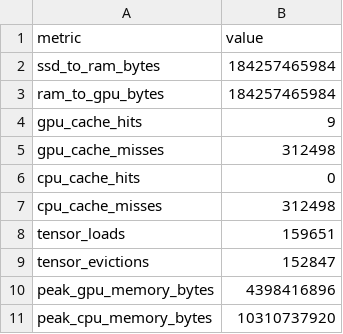
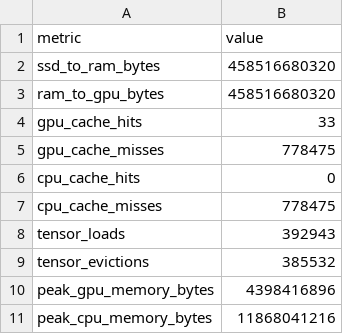
Before and after one commit to kaushikharsh99/Turbo-LLM, a CSV file: memory_profile.csv, drawn as a sheet.

```diff
--- a/memory_profile.csv
+++ b/memory_profile.csv
@@ -1,11 +1,11 @@
 metric,value
-ssd_to_ram_bytes,184257465984
-ram_to_gpu_bytes,184257465984
-gpu_cache_hits,9
-gpu_cache_misses,312498
+ssd_to_ram_bytes,458516680320
+ram_to_gpu_bytes,458516680320
+gpu_cache_hits,33
+gpu_cache_misses,778475
 cpu_cache_hits,0
-cpu_cache_misses,312498
-tensor_loads,159651
-tensor_evictions,152847
+cpu_cache_misses,778475
+tensor_loads,392943
+tensor_evictions,385532
 peak_gpu_memory_bytes,4398416896
-peak_cpu_memory_bytes,10310737920
+peak_cpu_memory_bytes,11868041216
```
Also changed, not shown: 9 other files.
